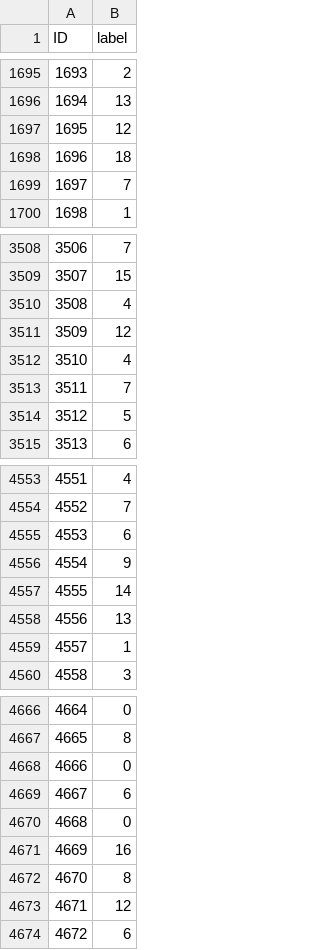
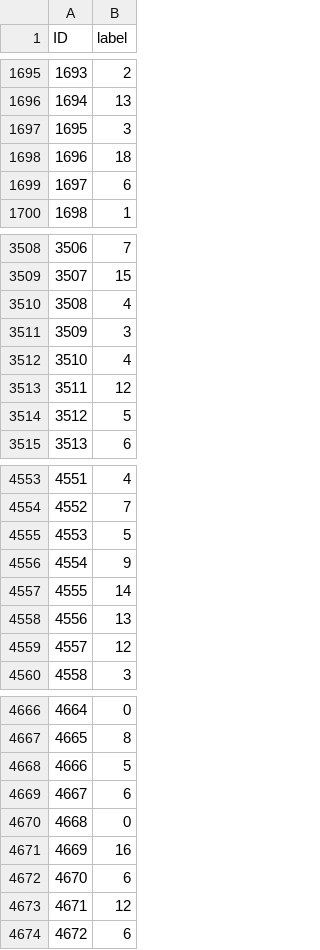
Before and after one commit to KevinW617/CS3339_HW, a CSV file: data/test_predictions_svm.csv, drawn as a sheet; only a part is shown, gaps mark what is left out; the diff covers the shown part only.

```diff
--- a/data/test_predictions_svm.csv
+++ b/data/test_predictions_svm.csv
@@ -1696,5 +1696,5 @@ ID,label
 1694,13
-1695,12
+1695,3
 1696,18
-1697,7
+1697,6
 1698,1
@@ -3510,5 +3510,5 @@ ID,label
 3508,4
-3509,12
+3509,3
 3510,4
-3511,7
+3511,12
 3512,5
@@ -4554,3 +4554,3 @@ ID,label
 4552,7
-4553,6
+4553,5
 4554,9
@@ -4558,3 +4558,3 @@ ID,label
 4556,13
-4557,1
+4557,12
 4558,3
@@ -4667,3 +4667,3 @@ ID,label
 4665,8
-4666,0
+4666,5
 4667,6
@@ -4671,3 +4671,3 @@ ID,label
 4669,16
-4670,8
+4670,6
 4671,12
```
Also changed, not shown: 167 edited cells elsewhere in this file, 31 other files.
